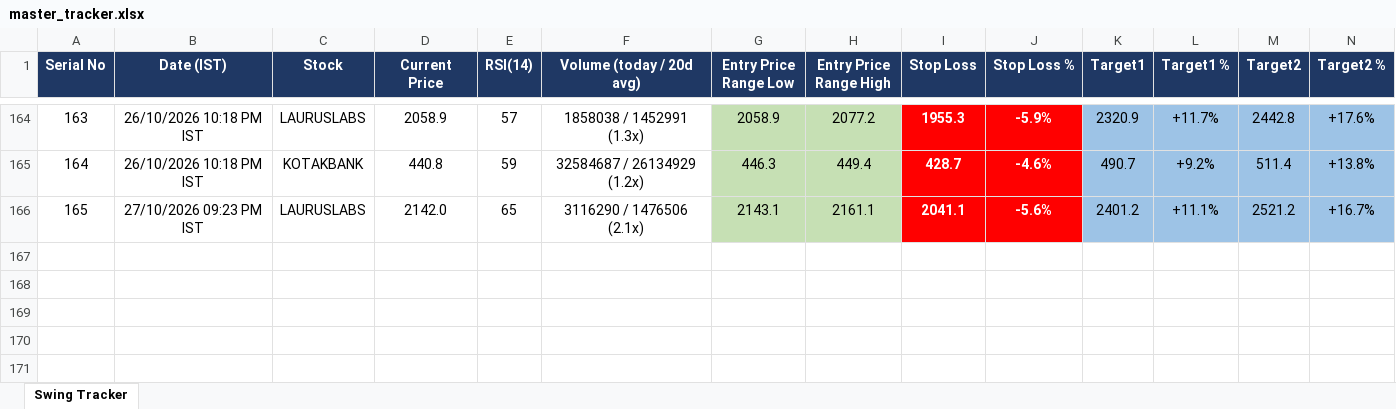
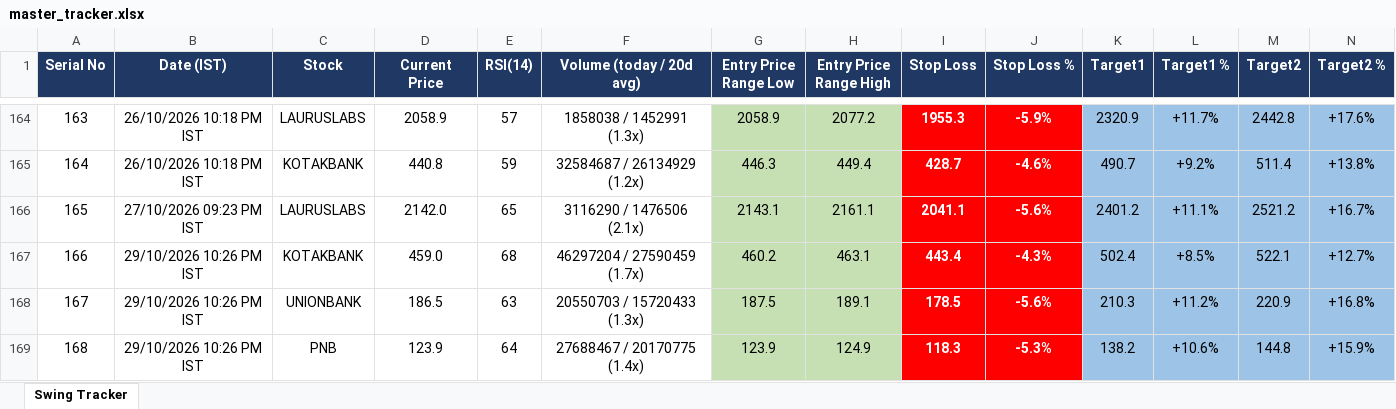
Before and after one commit to Jinish2023/nse-3-piller-hunter, an Excel workbook: master_tracker.xlsx, sheet Swing Tracker, drawn as a sheet; only a part is shown, gaps mark what is left out; values as stored, in another font and other column widths than the file's, no borders; rows hold the shown columns only; the diff names each change by its address in the sheet, - before the commit and + after, or states it on an @@ line.

```diff
--- a/master_tracker.xlsx (sheet Swing Tracker)
+++ b/master_tracker.xlsx (sheet Swing Tracker)
+row 167: 166 | 29/10/2026 10:26 PM IST | KOTAKBANK | 459.0 | 68 | 46297204 / 27590459 (1.7x) | 460.2 | 463.1 | 443.4 | -4.3% | 502.4 | +8.5% | 522.1 | +12.7%
+row 168: 167 | 29/10/2026 10:26 PM IST | UNIONBANK | 186.5 | 63 | 20550703 / 15720433 (1.3x) | 187.5 | 189.1 | 178.5 | -5.6% | 210.3 | +11.2% | 220.9 | +16.8%
+row 169: 168 | 29/10/2026 10:26 PM IST | PNB | 123.9 | 64 | 27688467 / 20170775 (1.4x) | 123.9 | 124.9 | 118.3 | -5.3% | 138.2 | +10.6% | 144.8 | +15.9%
```
